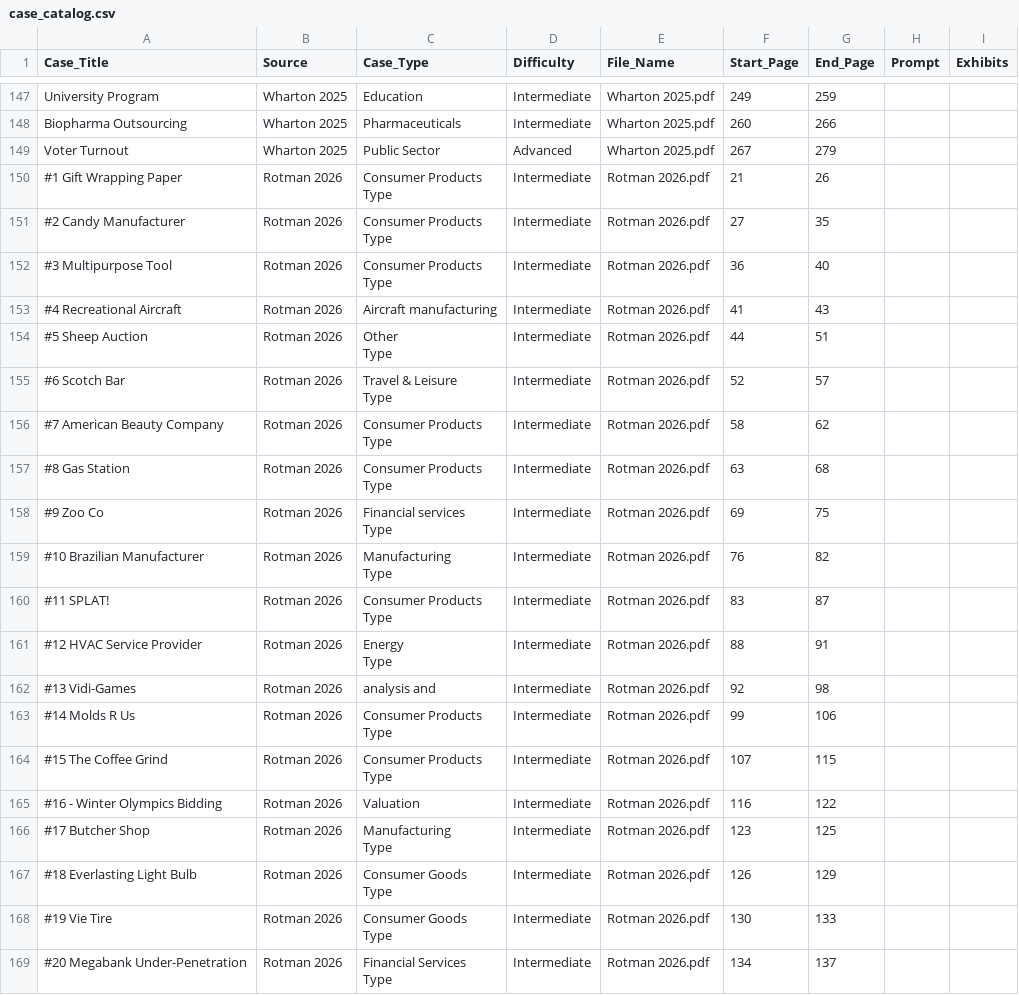
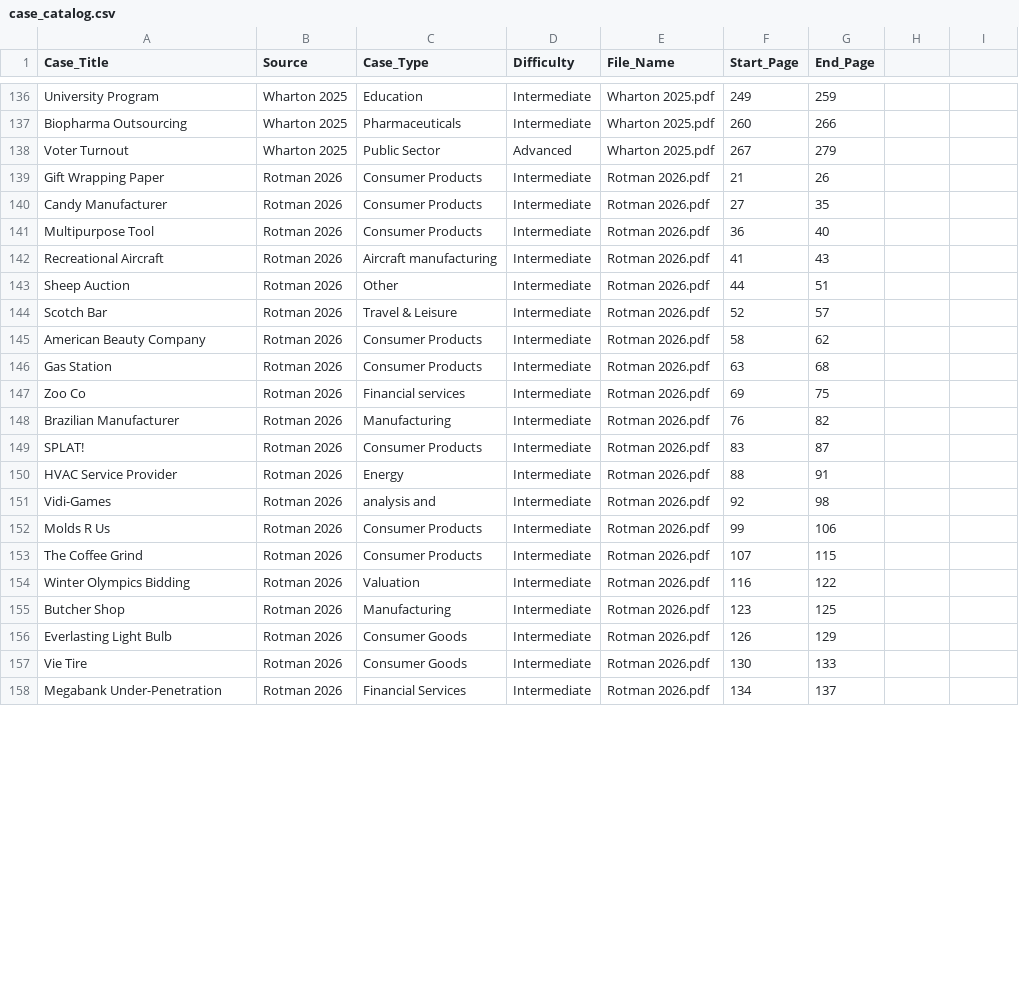
Before and after one commit to amoghdeshpande26-ux/MCA-CONSULTING-HUB, a CSV file: case_catalog.csv, drawn as a sheet; only a part is shown, gaps mark what is left out; the diff covers the shown part only.

Commit message:
Update case_catalog.csv

```diff
--- a/case_catalog.csv
+++ b/case_catalog.csv
@@ -1 +1 @@
-Case_Title,Source,Case_Type,Difficulty,File_Name,Start_Page,End_Page,Prompt,Exhibits
+Case_Title,Source,Case_Type,Difficulty,File_Name,Start_Page,End_Page
@@ -149,38 +138,21 @@ Biopharma Outsourcing,Wharton 2025,Pharmaceuticals,Intermediate,Wharton 2025.pdf
 Voter Turnout,Wharton 2025,Public Sector,Advanced,Wharton 2025.pdf,267,279
-#1 Gift Wrapping Paper,Rotman 2026,"Consumer Products
-Type",Intermediate,Rotman 2026.pdf,21,26
-#2 Candy Manufacturer,Rotman 2026,"Consumer Products
-Type",Intermediate,Rotman 2026.pdf,27,35
-#3 Multipurpose Tool,Rotman 2026,"Consumer Products
-Type",Intermediate,Rotman 2026.pdf,36,40
-#4 Recreational Aircraft,Rotman 2026,Aircraft manufacturing,Intermediate,Rotman 2026.pdf,41,43
-#5 Sheep Auction,Rotman 2026,"Other
-Type",Intermediate,Rotman 2026.pdf,44,51
-#6 Scotch Bar,Rotman 2026,"Travel & Leisure
-Type",Intermediate,Rotman 2026.pdf,52,57
-#7 American Beauty Company,Rotman 2026,"Consumer Products
-Type",Intermediate,Rotman 2026.pdf,58,62
-#8 Gas Station,Rotman 2026,"Consumer Products
-Type",Intermediate,Rotman 2026.pdf,63,68
-#9 Zoo Co,Rotman 2026,"Financial services
-Type",Intermediate,Rotman 2026.pdf,69,75
-#10 Brazilian Manufacturer,Rotman 2026,"Manufacturing
-Type",Intermediate,Rotman 2026.pdf,76,82
-#11 SPLAT!,Rotman 2026,"Consumer Products
-Type",Intermediate,Rotman 2026.pdf,83,87
-#12 HVAC Service Provider,Rotman 2026,"Energy
-Type",Intermediate,Rotman 2026.pdf,88,91
-#13 Vidi-Games,Rotman 2026,analysis and,Intermediate,Rotman 2026.pdf,92,98
-#14 Molds R Us,Rotman 2026,"Consumer Products
-Type",Intermediate,Rotman 2026.pdf,99,106
-#15 The Coffee Grind,Rotman 2026,"Consumer Products
-Type",Intermediate,Rotman 2026.pdf,107,115
-#16 - Winter Olympics Bidding,Rotman 2026,Valuation,Intermediate,Rotman 2026.pdf,116,122
-#17 Butcher Shop,Rotman 2026,"Manufacturing
-Type",Intermediate,Rotman 2026.pdf,123,125
-#18 Everlasting Light Bulb,Rotman 2026,"Consumer Goods
-Type",Intermediate,Rotman 2026.pdf,126,129
-#19 Vie Tire,Rotman 2026,"Consumer Goods
-Type",Intermediate,Rotman 2026.pdf,130,133
-#20 Megabank Under-Penetration,Rotman 2026,"Financial Services
-Type",Intermediate,Rotman 2026.pdf,134,137
+Gift Wrapping Paper,Rotman 2026,"Consumer Products",Intermediate,Rotman 2026.pdf,21,26
+Candy Manufacturer,Rotman 2026,"Consumer Products",Intermediate,Rotman 2026.pdf,27,35
+Multipurpose Tool,Rotman 2026,"Consumer Products",Intermediate,Rotman 2026.pdf,36,40
+Recreational Aircraft,Rotman 2026,Aircraft manufacturing,Intermediate,Rotman 2026.pdf,41,43
+Sheep Auction,Rotman 2026,"Other",Intermediate,Rotman 2026.pdf,44,51
+Scotch Bar,Rotman 2026,"Travel & Leisure",Intermediate,Rotman 2026.pdf,52,57
+American Beauty Company,Rotman 2026,"Consumer Products",Intermediate,Rotman 2026.pdf,58,62
+Gas Station,Rotman 2026,"Consumer Products",Intermediate,Rotman 2026.pdf,63,68
+Zoo Co,Rotman 2026,"Financial services",Intermediate,Rotman 2026.pdf,69,75
+Brazilian Manufacturer,Rotman 2026,"Manufacturing",Intermediate,Rotman 2026.pdf,76,82
+SPLAT!,Rotman 2026,"Consumer Products",Intermediate,Rotman 2026.pdf,83,87
+HVAC Service Provider,Rotman 2026,"Energy",Intermediate,Rotman 2026.pdf,88,91
+Vidi-Games,Rotman 2026,analysis and,Intermediate,Rotman 2026.pdf,92,98
+Molds R Us,Rotman 2026,"Consumer Products",Intermediate,Rotman 2026.pdf,99,106
+The Coffee Grind,Rotman 2026,"Consumer Products",Intermediate,Rotman 2026.pdf,107,115
+Winter Olympics Bidding,Rotman 2026,Valuation,Intermediate,Rotman 2026.pdf,116,122
+Butcher Shop,Rotman 2026,"Manufacturing",Intermediate,Rotman 2026.pdf,123,125
+Everlasting Light Bulb,Rotman 2026,"Consumer Goods",Intermediate,Rotman 2026.pdf,126,129
+Vie Tire,Rotman 2026,"Consumer Goods",Intermediate,Rotman 2026.pdf,130,133
+Megabank Under-Penetration,Rotman 2026,"Financial Services",Intermediate,Rotman 2026.pdf,134,137
```
Also changed, not shown: 11 removed rows and 55 edited cells elsewhere in this file.
